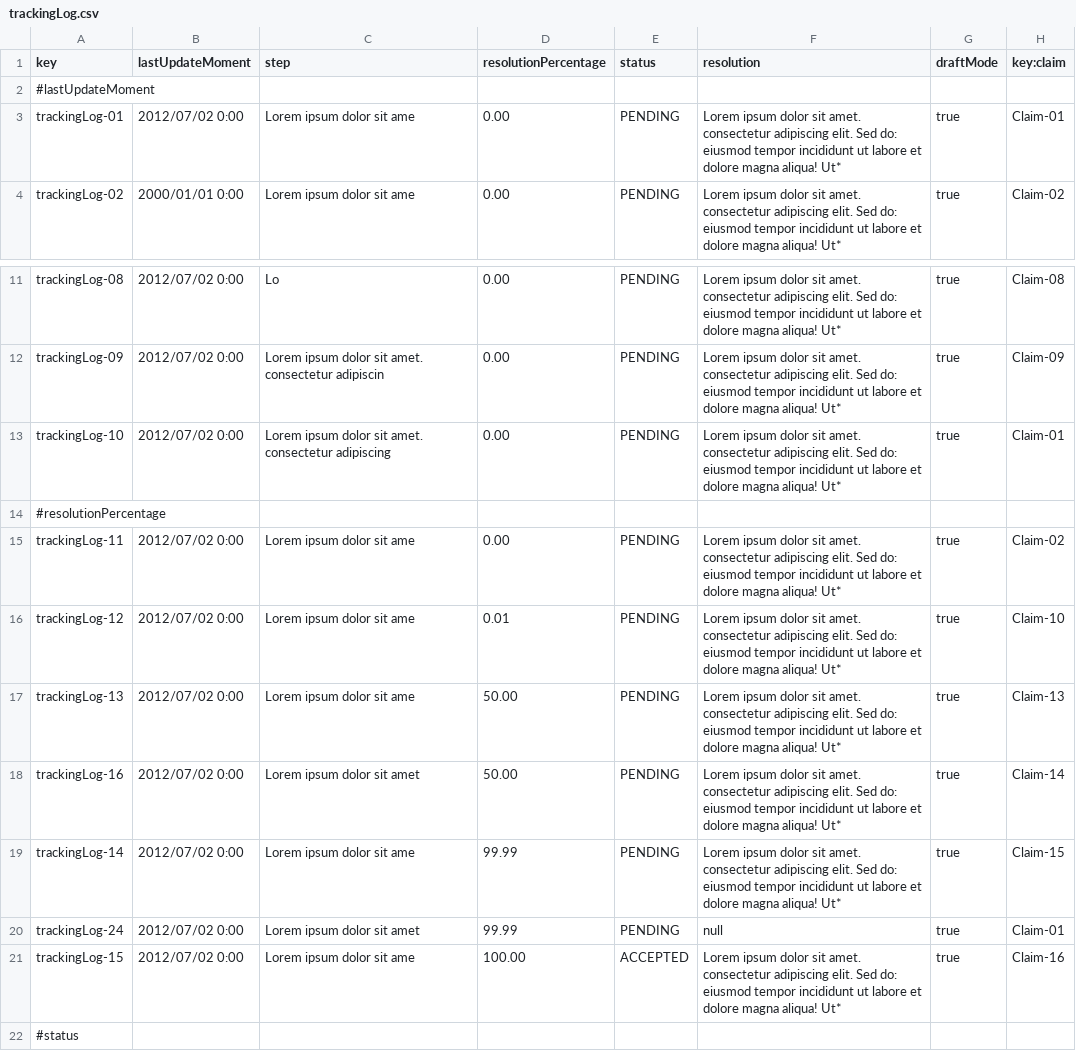
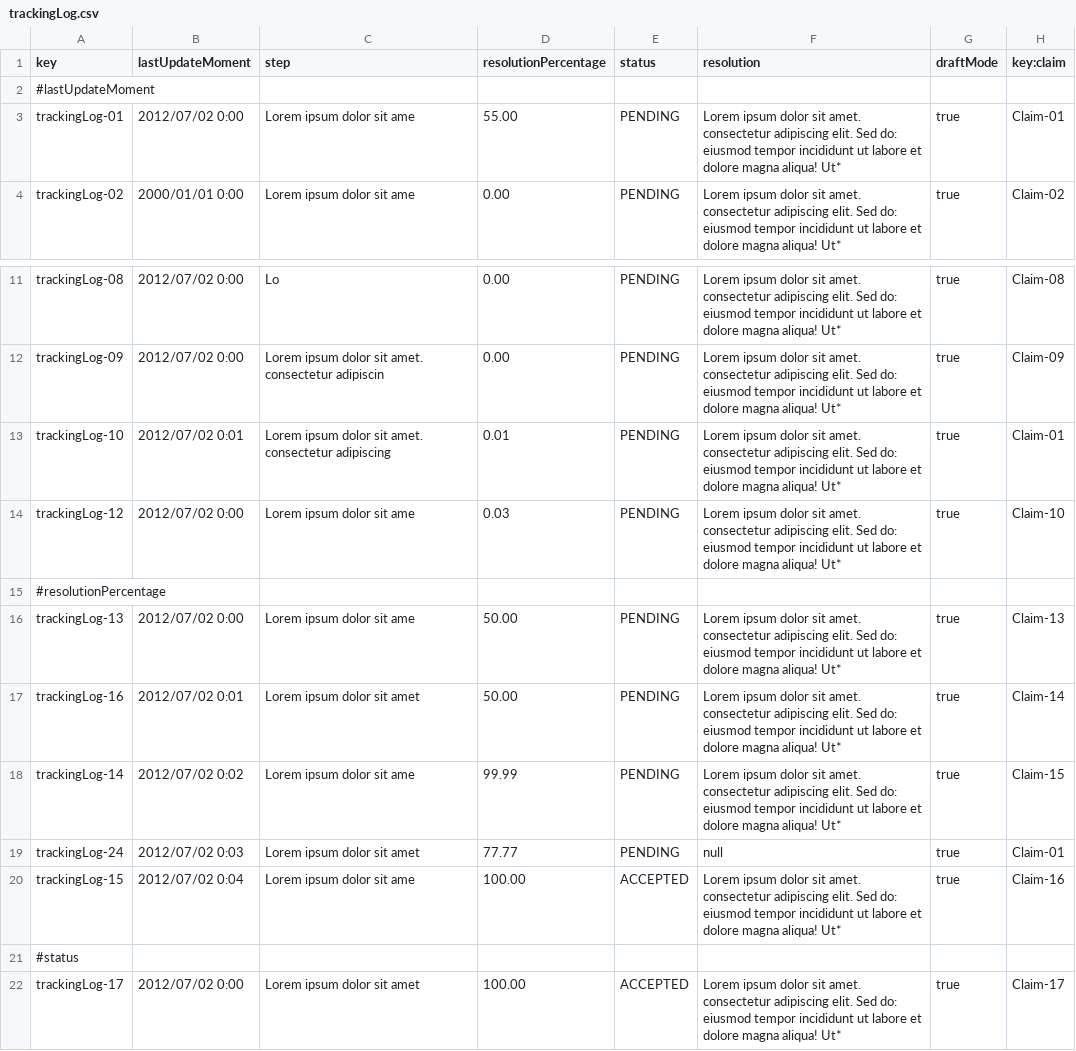
Before and after one commit to paugonpae67/Acme-ANS, a CSV file: src/main/resources/WEB-INF/data/sample/trackingLog.csv, drawn as a sheet; only a part is shown, gaps mark what is left out; the shorter side is filled out with more unchanged rows.

Commit message:
Cambio de trackingLog

```diff
--- a/src/main/resources/WEB-INF/data/sample/trackingLog.csv
+++ b/src/main/resources/WEB-INF/data/sample/trackingLog.csv
@@ -2,3 +2,3 @@ key,lastUpdateMoment,step,resolutionPercentage,status,resolution,draftMode,key:c
 #lastUpdateMoment
-trackingLog-01,2012/07/02 0:00,Lorem ipsum dolor sit ame,0.00,PENDING,Lorem ipsum dolor sit amet. consectetur adipiscing elit. Sed do: eiusmod tempor incididunt ut labore et dolore magna aliqua! Ut*,true,Claim-01
+trackingLog-01,2012/07/02 0:00,Lorem ipsum dolor sit ame,55.00,PENDING,Lorem ipsum dolor sit amet. consectetur adipiscing elit. Sed do: eiusmod tempor incididunt ut labore et dolore magna aliqua! Ut*,true,Claim-01
 trackingLog-02,2000/01/01 0:00,Lorem ipsum dolor sit ame,0.00,PENDING,Lorem ipsum dolor sit amet. consectetur adipiscing elit. Sed do: eiusmod tempor incididunt ut labore et dolore magna aliqua! Ut*,true,Claim-02
@@ -12,11 +12,10 @@ trackingLog-08,2012/07/02 0:00,Lo,0.00,PENDING,Lorem ipsum dolor sit amet. conse
 trackingLog-09,2012/07/02 0:00,Lorem ipsum dolor sit amet. consectetur adipiscin,0.00,PENDING,Lorem ipsum dolor sit amet. consectetur adipiscing elit. Sed do: eiusmod tempor incididunt ut labore et dolore magna aliqua! Ut*,true,Claim-09
-trackingLog-10,2012/07/02 0:00,Lorem ipsum dolor sit amet. consectetur adipiscing,0.00,PENDING,Lorem ipsum dolor sit amet. consectetur adipiscing elit. Sed do: eiusmod tempor incididunt ut labore et dolore magna aliqua! Ut*,true,Claim-01
+trackingLog-10,2012/07/02 0:01,Lorem ipsum dolor sit amet. consectetur adipiscing,0.01,PENDING,Lorem ipsum dolor sit amet. consectetur adipiscing elit. Sed do: eiusmod tempor incididunt ut labore et dolore magna aliqua! Ut*,true,Claim-01
+trackingLog-12,2012/07/02 0:00,Lorem ipsum dolor sit ame,0.03,PENDING,Lorem ipsum dolor sit amet. consectetur adipiscing elit. Sed do: eiusmod tempor incididunt ut labore et dolore magna aliqua! Ut*,true,Claim-10
 #resolutionPercentage
-trackingLog-11,2012/07/02 0:00,Lorem ipsum dolor sit ame,0.00,PENDING,Lorem ipsum dolor sit amet. consectetur adipiscing elit. Sed do: eiusmod tempor incididunt ut labore et dolore magna aliqua! Ut*,true,Claim-02
-trackingLog-12,2012/07/02 0:00,Lorem ipsum dolor sit ame,0.01,PENDING,Lorem ipsum dolor sit amet. consectetur adipiscing elit. Sed do: eiusmod tempor incididunt ut labore et dolore magna aliqua! Ut*,true,Claim-10
 trackingLog-13,2012/07/02 0:00,Lorem ipsum dolor sit ame,50.00,PENDING,Lorem ipsum dolor sit amet. consectetur adipiscing elit. Sed do: eiusmod tempor incididunt ut labore et dolore magna aliqua! Ut*,true,Claim-13
-trackingLog-16,2012/07/02 0:00,Lorem ipsum dolor sit amet,50.00,PENDING,Lorem ipsum dolor sit amet. consectetur adipiscing elit. Sed do: eiusmod tempor incididunt ut labore et dolore magna aliqua! Ut*,true,Claim-14
-trackingLog-14,2012/07/02 0:00,Lorem ipsum dolor sit ame,99.99,PENDING,Lorem ipsum dolor sit amet. consectetur adipiscing elit. Sed do: eiusmod tempor incididunt ut labore et dolore magna aliqua! Ut*,true,Claim-15
-trackingLog-24,2012/07/02 0:00,Lorem ipsum dolor sit amet,99.99,PENDING,null,true,Claim-01
-trackingLog-15,2012/07/02 0:00,Lorem ipsum dolor sit ame,100.00,ACCEPTED,Lorem ipsum dolor sit amet. consectetur adipiscing elit. Sed do: eiusmod tempor incididunt ut labore et dolore magna aliqua! Ut*,true,Claim-16
+trackingLog-16,2012/07/02 0:01,Lorem ipsum dolor sit amet,50.00,PENDING,Lorem ipsum dolor sit amet. consectetur adipiscing elit. Sed do: eiusmod tempor incididunt ut labore et dolore magna aliqua! Ut*,true,Claim-14
+trackingLog-14,2012/07/02 0:02,Lorem ipsum dolor sit ame,99.99,PENDING,Lorem ipsum dolor sit amet. consectetur adipiscing elit. Sed do: eiusmod tempor incididunt ut labore et dolore magna aliqua! Ut*,true,Claim-15
+trackingLog-24,2012/07/02 0:03,Lorem ipsum dolor sit amet,77.77,PENDING,null,true,Claim-01
+trackingLog-15,2012/07/02 0:04,Lorem ipsum dolor sit ame,100.00,ACCEPTED,Lorem ipsum dolor sit amet. consectetur adipiscing elit. Sed do: eiusmod tempor incididunt ut labore et dolore magna aliqua! Ut*,true,Claim-16
 #status
```
Also changed, not shown: 8 other files.
